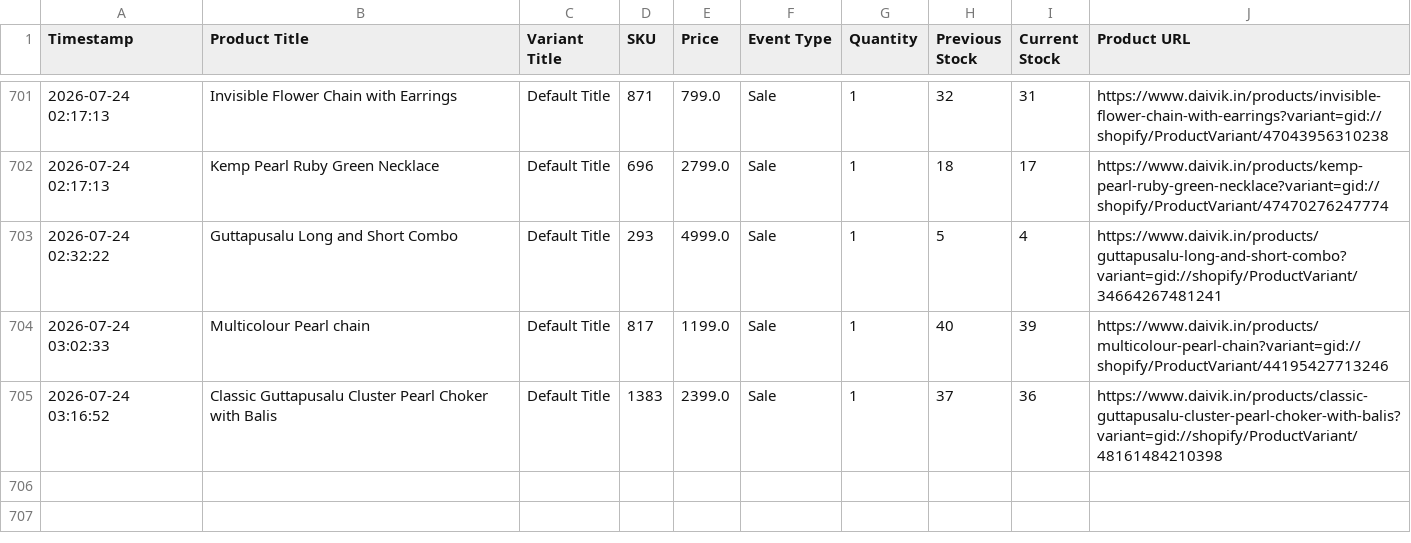
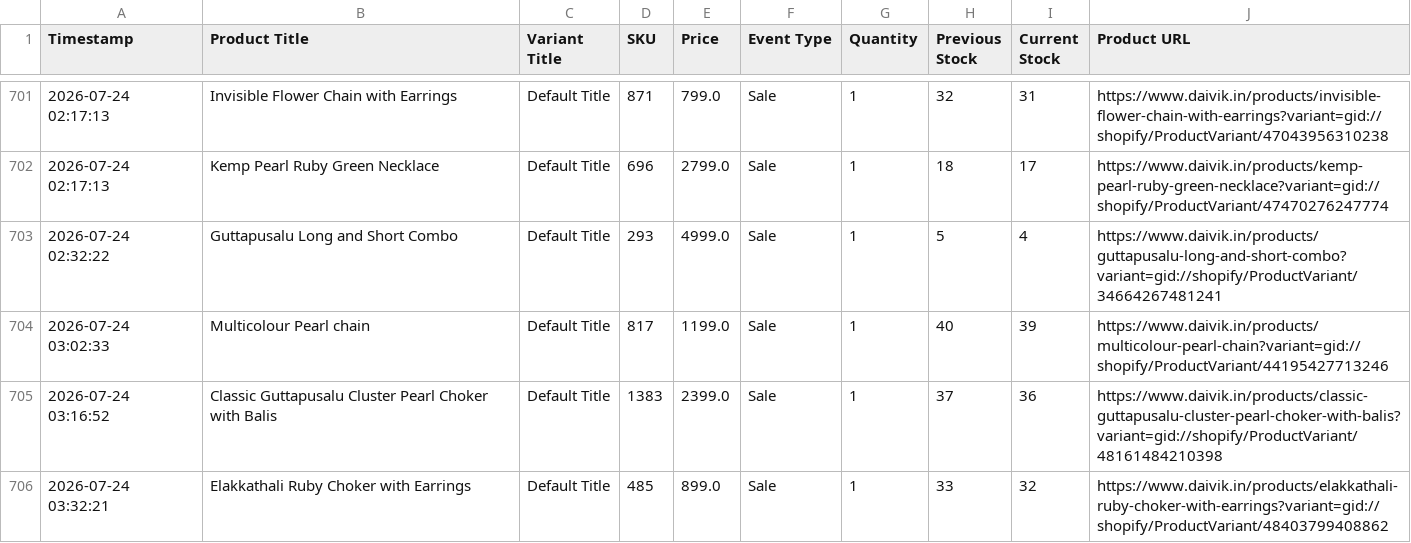
Before and after one commit to ictmentorshipdrive3-boop/Telegram-shopify-inventory-tracker-, a CSV file: daivik_in_live_sales_log.csv, drawn as a sheet; only a part is shown, gaps mark what is left out.

```diff
--- a/daivik_in_live_sales_log.csv
+++ b/daivik_in_live_sales_log.csv
@@ -705 +705,2 @@ Timestamp,Product Title,Variant Title,SKU,Price,Event Type,Quantity,Previous Sto
 2026-07-24 03:16:52,Classic Guttapusalu Cluster Pearl Choker with Balis,Default Title,1383,2399.0,Sale,1,37,36,https://www.daivik.in/products/classic-guttapusalu-cluster-pearl-choker-with-balis?variant=gid://shopify/ProductVariant/48161484210398
+2026-07-24 03:32:21,Elakkathali Ruby Choker with Earrings,Default Title,485,899.0,Sale,1,33,32,https://www.daivik.in/products/elakkathali-ruby-choker-with-earrings?variant=gid://shopify/ProductVariant/48403799408862
```
Also changed, not shown: 1 other file.
